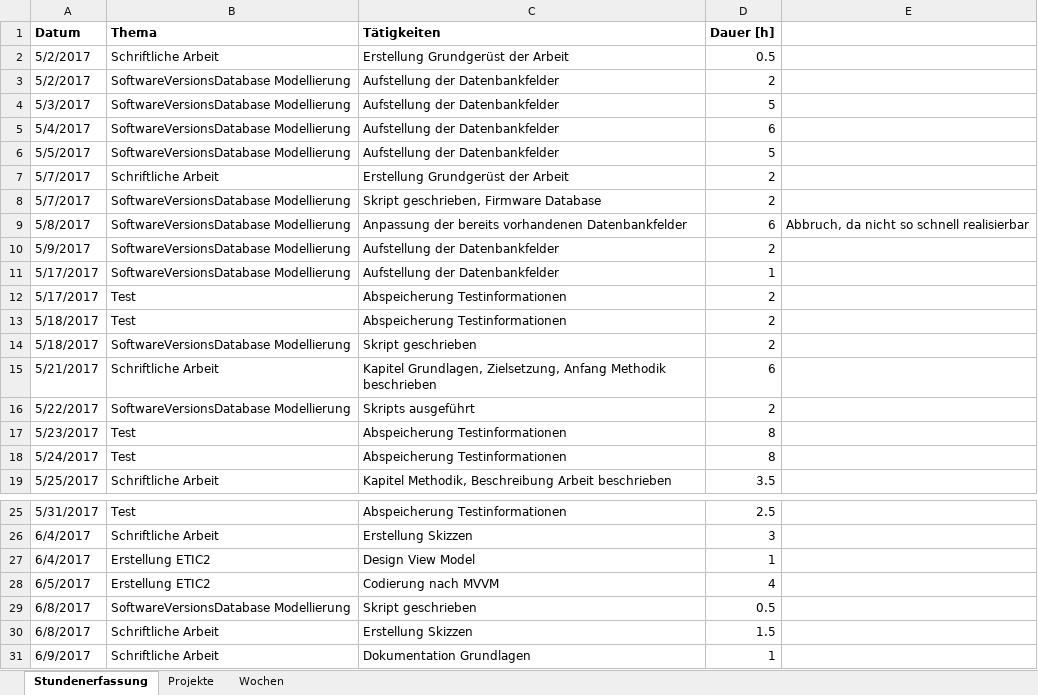
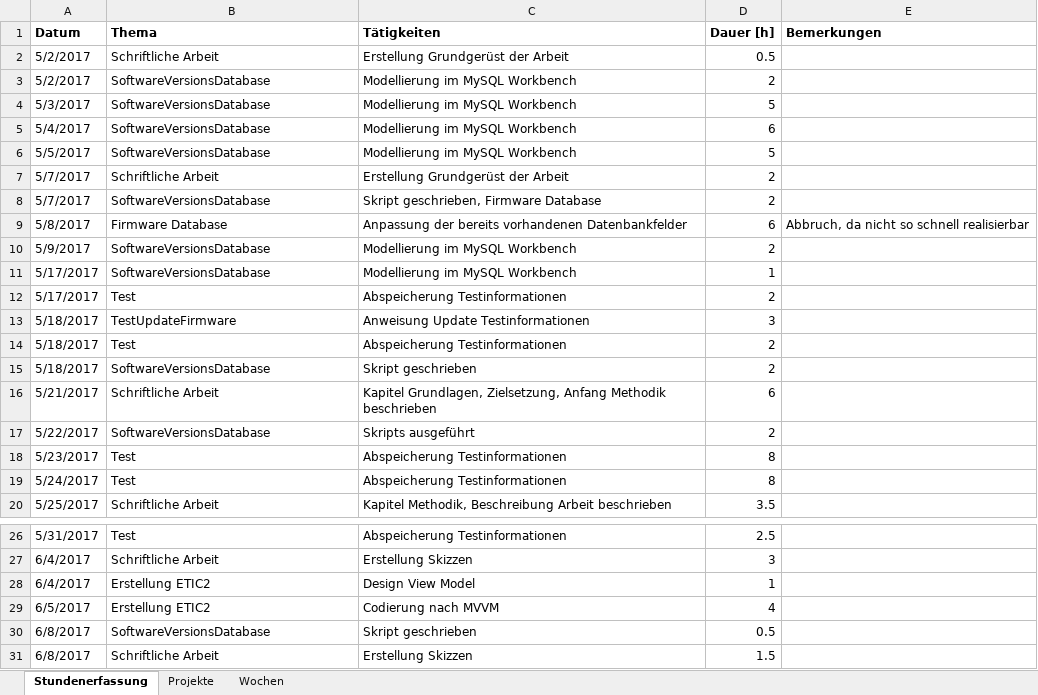
Before and after one commit to stuckiandreas/Masterarbeit, an Excel workbook: Stundenerfassung/Stundenerfassung.xlsx, sheet Stundenerfassung, drawn as a sheet; only a part is shown, gaps mark what is left out; the shorter side is filled out with more unchanged rows; values as stored, in another font and other column widths than the file's, no borders; addresses are those after the commit; the diff covers the shown part only; the diff names each change by its address in the sheet, - before the commit and + after, or states it on an @@ line.

```diff
--- a/Stundenerfassung/Stundenerfassung.xlsx (sheet Stundenerfassung)
+++ b/Stundenerfassung/Stundenerfassung.xlsx (sheet Stundenerfassung)
-E1: (empty)
+E1: Bemerkungen
-B3:B6 (Thema): SoftwareVersionsDatabase Modellierung
+B3:B6 (Thema): SoftwareVersionsDatabase
-C3:C6 (Tätigkeiten): Aufstellung der Datenbankfelder
+C3:C6 (Tätigkeiten): Modellierung im MySQL Workbench
-B8 (Thema): SoftwareVersionsDatabase Modellierung
+B8 (Thema): SoftwareVersionsDatabase
-B9 (Thema): SoftwareVersionsDatabase Modellierung
+B9 (Thema): Firmware Database
-B10:B11 (Thema): SoftwareVersionsDatabase Modellierung
+B10:B11 (Thema): SoftwareVersionsDatabase
-C10:C11 (Tätigkeiten): Aufstellung der Datenbankfelder
+C10:C11 (Tätigkeiten): Modellierung im MySQL Workbench
+row 13: 5/18/2017 | TestUpdateFirmware | Anweisung Update Testinformationen | 3
-B15 (Thema): SoftwareVersionsDatabase Modellierung
+B15 (Thema): SoftwareVersionsDatabase
-B17 (Thema): SoftwareVersionsDatabase Modellierung
+B17 (Thema): SoftwareVersionsDatabase
-B30 (Thema): SoftwareVersionsDatabase Modellierung
+B30 (Thema): SoftwareVersionsDatabase
```
Also changed, not shown: 4 added rows and 4 edited cells elsewhere in this sheet, sheet Projekte, sheet Wochen, 3 other files.
